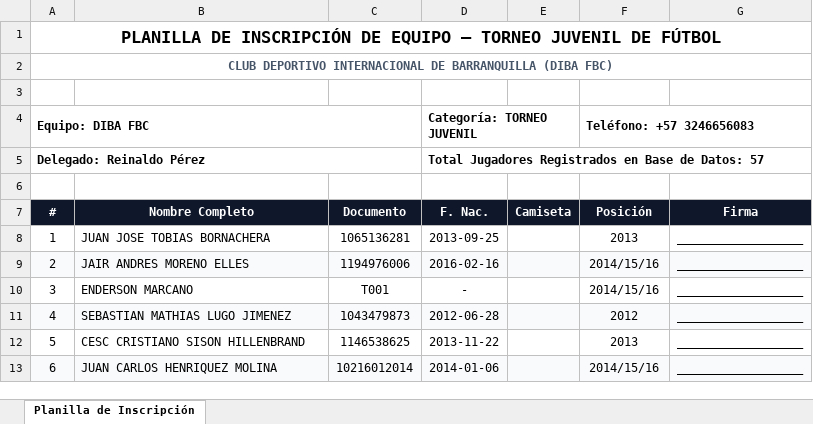
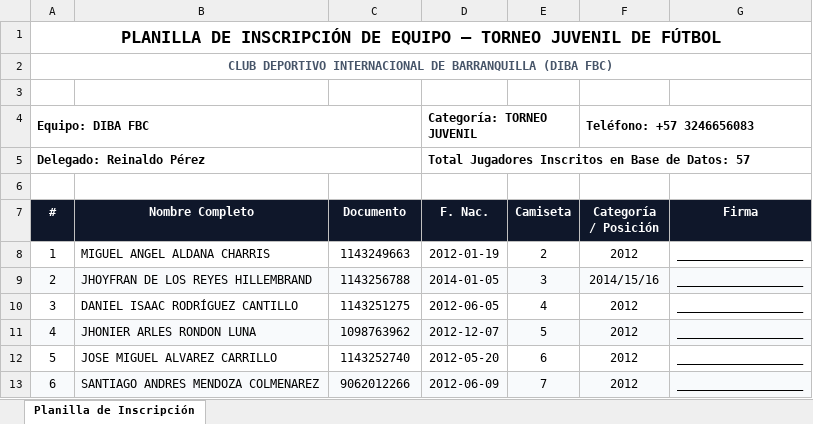
Before and after one commit to reynal240212/DIBA-FBC, an Excel workbook: public/documentos/Planilla_Inscripcion_Torneo_Juvenil.xlsx, sheet Planilla de Inscripción, drawn as a sheet; only a part is shown; values as stored, in another font and other column widths than the file's, no borders; the diff covers the shown part only; the diff names each change by its address in the sheet, - before the commit and + after, or states it on an @@ line.

Commit message:
Actualizar planilla de inscripcion Excel con dorsales asignados y 57 jugadores de Supabase

```diff
--- a/public/documentos/Planilla_Inscripcion_Torneo_Juvenil.xlsx (sheet Planilla de Inscripción)
+++ b/public/documentos/Planilla_Inscripcion_Torneo_Juvenil.xlsx (sheet Planilla de Inscripción)
-D5 (F. Nac.): Total Jugadores Registrados en Base…
+D5 (F. Nac.): Total Jugadores Inscritos en Base…
-F7: Posición
+F7: Categoría / Posición
-B8 (Nombre Completo): JUAN JOSE TOBIAS BORNACHERA
+B8 (Nombre Completo): MIGUEL ANGEL ALDANA CHARRIS
-C8 (Documento): 1065136281
+C8 (Documento): 1143249663
-D8 (F. Nac.): 2013-09-25
+D8 (F. Nac.): 2012-01-19
-E8 (Camiseta): (empty)
+E8 (Camiseta): 2
-F8 (Categoría / Posición): 2013
+F8 (Categoría / Posición): 2012
-B9 (Nombre Completo): JAIR ANDRES MORENO ELLES
+B9 (Nombre Completo): JHOYFRAN DE LOS REYES HILLEMBRAND
-C9 (Documento): 1194976006
+C9 (Documento): 1143256788
-D9 (F. Nac.): 2016-02-16
+D9 (F. Nac.): 2014-01-05
-E9 (Camiseta): (empty)
+E9 (Camiseta): 3
-B10 (Nombre Completo): ENDERSON MARCANO
+B10 (Nombre Completo): DANIEL ISAAC RODRÍGUEZ CANTILLO
-C10 (Documento): T001
+C10 (Documento): 1143251275
-D10 (F. Nac.): -
+D10 (F. Nac.): 2012-06-05
-E10 (Camiseta): (empty)
+E10 (Camiseta): 4
-F10 (Categoría / Posición): 2014/15/16
+F10 (Categoría / Posición): 2012
-B11 (Nombre Completo): SEBASTIAN MATHIAS LUGO JIMENEZ
+B11 (Nombre Completo): JHONIER ARLES RONDON LUNA
-C11 (Documento): 1043479873
+C11 (Documento): 1098763962
-D11 (F. Nac.): 2012-06-28
+D11 (F. Nac.): 2012-12-07
-E11 (Camiseta): (empty)
+E11 (Camiseta): 5
-B12 (Nombre Completo): CESC CRISTIANO SISON HILLENBRAND
+B12 (Nombre Completo): JOSE MIGUEL ALVAREZ CARRILLO
-C12 (Documento): 1146538625
+C12 (Documento): 1143252740
-D12 (F. Nac.): 2013-11-22
+D12 (F. Nac.): 2012-05-20
-E12 (Camiseta): (empty)
+E12 (Camiseta): 6
-F12 (Categoría / Posición): 2013
+F12 (Categoría / Posición): 2012
-B13 (Nombre Completo): JUAN CARLOS HENRIQUEZ MOLINA
+B13 (Nombre Completo): SANTIAGO ANDRES MENDOZA COLMENAREZ
-C13 (Documento): 10216012014
+C13 (Documento): 9062012266
-D13 (F. Nac.): 2014-01-06
+D13 (F. Nac.): 2012-06-09
-E13 (Camiseta): (empty)
+E13 (Camiseta): 7
-F13 (Categoría / Posición): 2014/15/16
+F13 (Categoría / Posición): 2012
```
Also changed, not shown: 215 edited cells elsewhere in this sheet.
